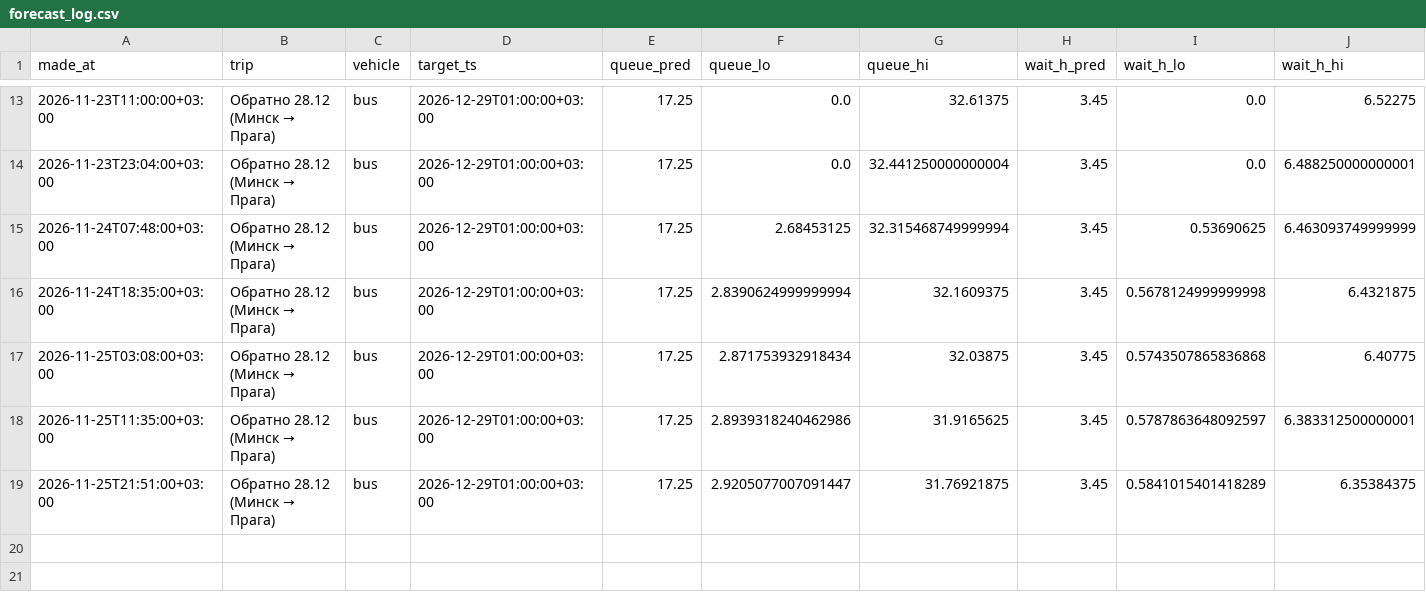
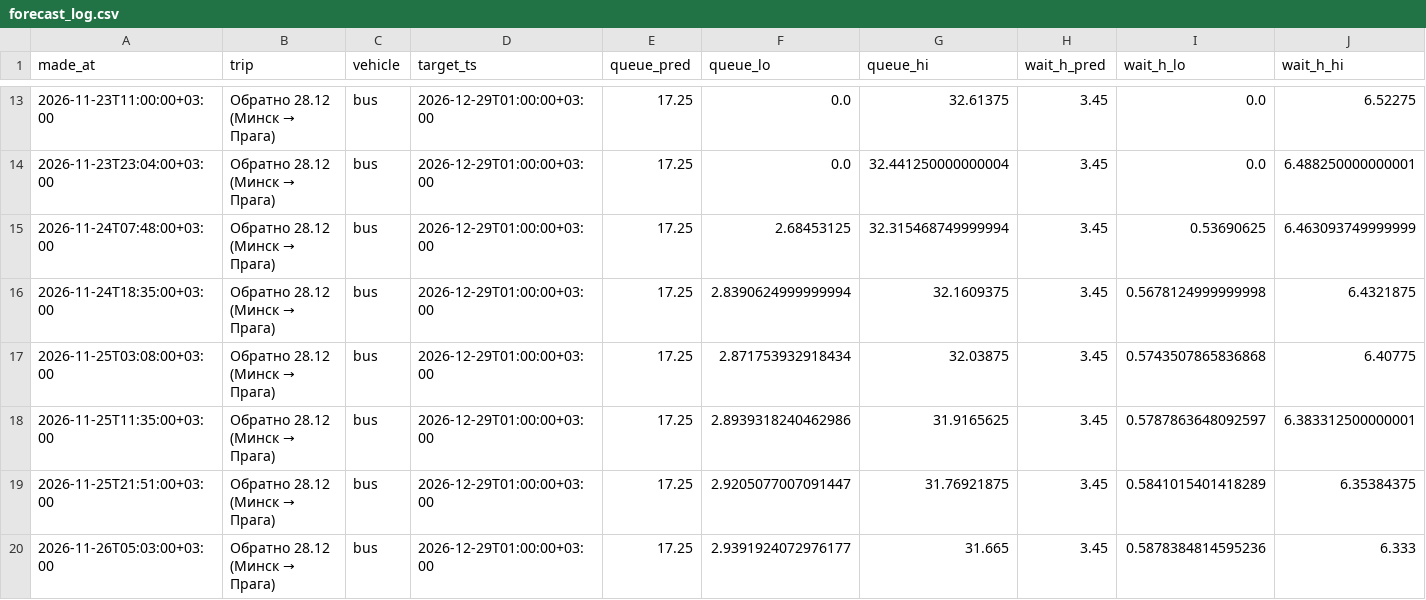
Before and after one commit to Divvvva/border-app, a CSV file: data/forecast_log.csv, drawn as a sheet; only a part is shown, gaps mark what is left out; rows hold the shown columns only; the diff names each change by its address in the sheet, - before the commit and + after, or states it on an @@ line.

```diff
--- a/data/forecast_log.csv
+++ b/data/forecast_log.csv
+row 20: 2026-11-26T05:03:00+03:00 | Обратно 28.12 (Минск → Прага) | bus | 2026-12-29T01:00:00+03:00 | 17.25 | 2.9391924072976177 | 31.665 | 3.45 | 0.5878384814595236 | 6.333
```
Also changed, not shown: data/queue.csv.
